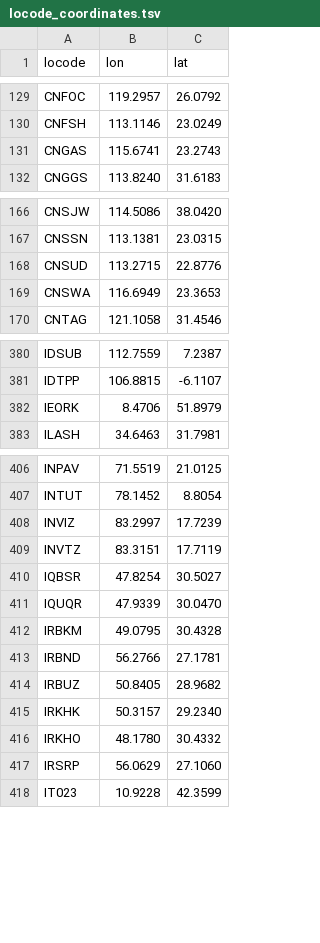
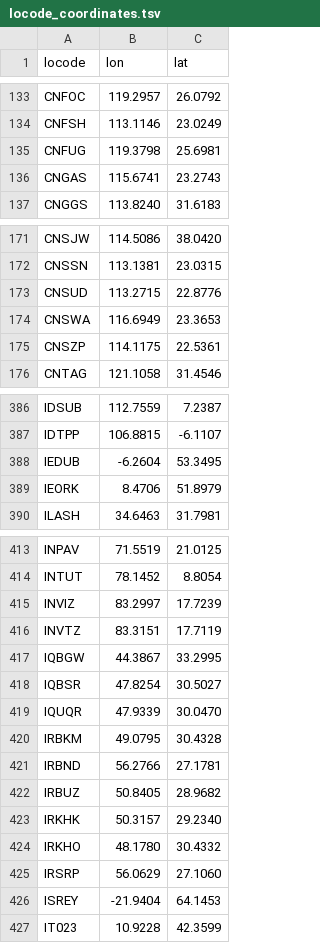
Before and after one commit to sabas/GenoaPortStats, a TSV file: common/locode_coordinates.tsv, drawn as a sheet; only a part is shown, gaps mark what is left out; the diff covers the shown part only.

```diff
--- a/common/locode_coordinates.tsv
+++ b/common/locode_coordinates.tsv
@@ -130,0 +135 @@
+"CNFUG"	119.3798	25.6981
@@ -169,0 +175 @@
+"CNSZP"	114.1175	22.5361
@@ -381,0 +388 @@
+"IEDUB"	-6.2604	53.3495
@@ -409,0 +417 @@
+"IQBGW"	44.3867	33.2995
@@ -417,0 +426 @@
+"ISREY"	-21.9404	64.1453
```
Also changed, not shown: 15 added rows elsewhere in this file, globalTraffic/data/gc_globalTraffic_2011_discharge.tsv, globalTraffic/data/gc_globalTraffic_2011_loading.tsv, 2 other files.
